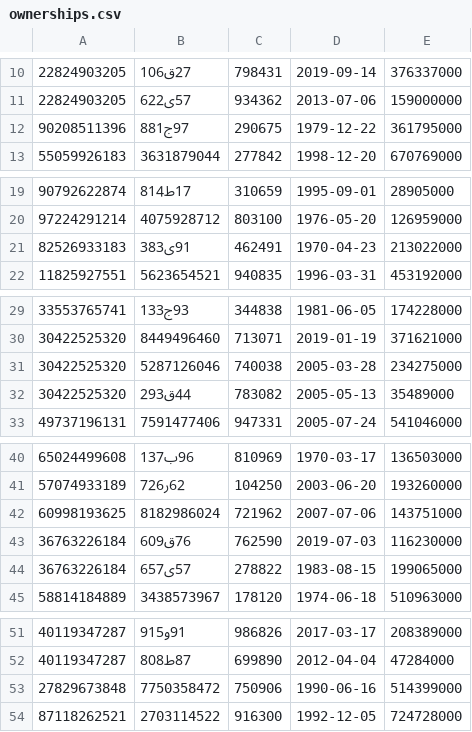
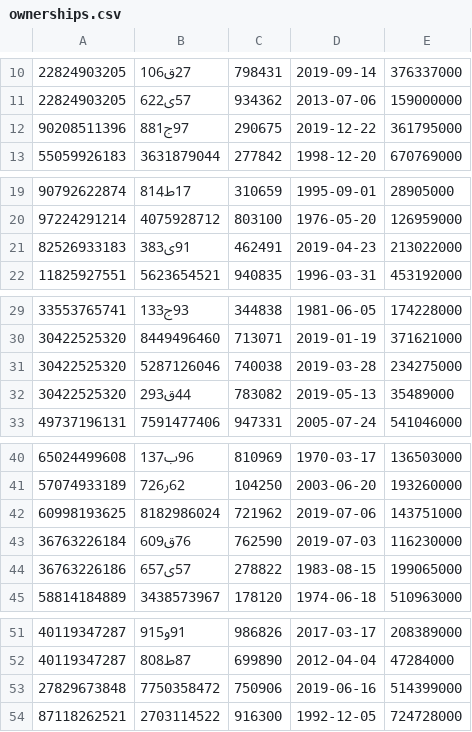
Before and after one commit to sadrahkm/DS-Project, a CSV file: data/ownerships.csv, drawn as a sheet; only a part is shown, gaps mark what is left out; the diff covers the shown part only.

```diff
--- a/data/ownerships.csv
+++ b/data/ownerships.csv
@@ -11,3 +11,3 @@
 22824903205,57ی622,934362,2013-07-06,159000000
-90208511396,97ج881,290675,1979-12-22,361795000
+90208511396,97ج881,290675,2019-12-22,361795000
 55059926183,3631879044,277842,1998-12-20,670769000
@@ -20,3 +20,3 @@
 97224291214,4075928712,803100,1976-05-20,126959000
-82526933183,91ی383,462491,1970-04-23,213022000
+82526933183,91ی383,462491,2019-04-23,213022000
 11825927551,5623654521,940835,1996-03-31,453192000
@@ -30,4 +30,4 @@
 30422525320,8449496460,713071,2019-01-19,371621000
-30422525320,5287126046,740038,2005-03-28,234275000
-30422525320,44ق293,783082,2005-05-13,35489000
+30422525320,5287126046,740038,2019-03-28,234275000
+30422525320,44ق293,783082,2019-05-13,35489000
 49737196131,7591477406,947331,2005-07-24,541046000
@@ -41,5 +41,5 @@
 57074933189,62ر726,104250,2003-06-20,193260000
-60998193625,8182986024,721962,2007-07-06,143751000
+60998193625,8182986024,721962,2019-07-06,143751000
 36763226184,76ق609,762590,2019-07-03,116230000
-36763226184,57ی657,278822,1983-08-15,199065000
+36763226186,57ی657,278822,1983-08-15,199065000
 58814184889,3438573967,178120,1974-06-18,510963000
@@ -52,3 +52,3 @@
 40119347287,87ط808,699890,2012-04-04,47284000
-27829673848,7750358472,750906,1990-06-16,514399000
+27829673848,7750358472,750906,2019-06-16,514399000
 87118262521,2703114522,916300,1992-12-05,724728000
```
Also changed, not shown: 2 edited cells elsewhere in this file, data/people.csv, 2 other files.
